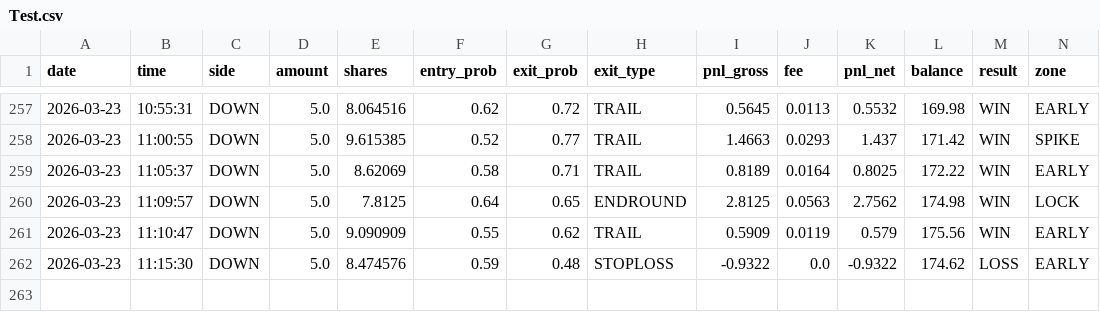
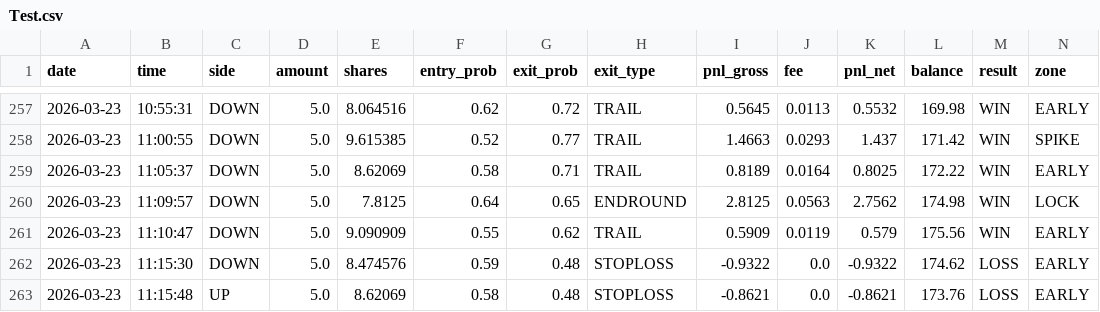
Before and after one commit to gutu99/bot-dashboard, a CSV file: Test.csv, drawn as a sheet; only a part is shown, gaps mark what is left out; rows hold the shown columns only; the diff names each change by its address in the sheet, - before the commit and + after, or states it on an @@ line.

Commit message:
update

```diff
--- a/Test.csv
+++ b/Test.csv
+row 263: 2026-03-23 | 11:15:48 | UP | 5.0 | 8.62069 | 0.58 | 0.48 | STOPLOSS | -0.8621 | 0.0 | -0.8621 | 173.76 | LOSS | EARLY
```
